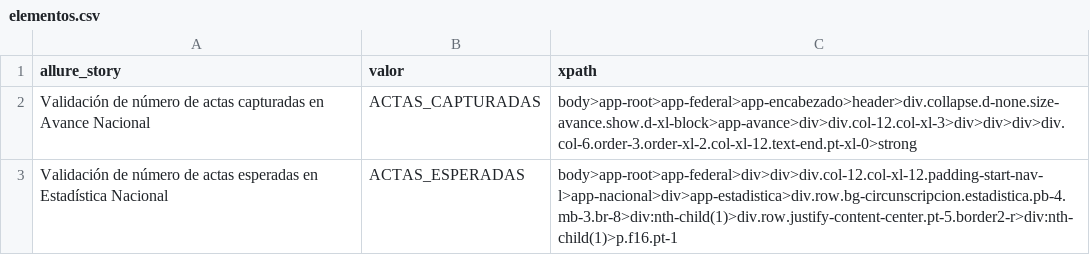
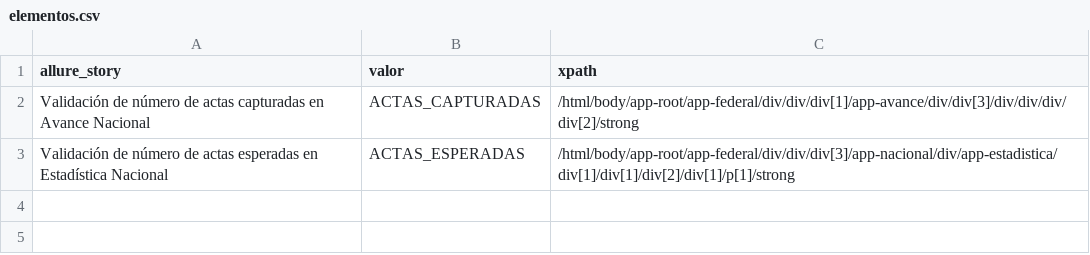
Before and after one commit to ericruizINE/descargaCSV, a CSV file: elementos.csv, drawn as a sheet.

Commit message:
update

```diff
--- a/elementos.csv
+++ b/elementos.csv
@@ -1,3 +1,3 @@
 allure_story,valor,xpath
-Validación de número de actas capturadas en Avance Nacional,ACTAS_CAPTURADAS,body>app-root>app-federal>app-encabezado>header>div.collapse.d-none.size-avance.show.d-xl-block>app-avance>div>div.col-12.col-xl-3>div>div>div>div.col-6.order-3.order-xl-2.col-xl-12.text-end.pt-xl-0>strong
-Validación de número de actas esperadas en Estadística Nacional,ACTAS_ESPERADAS,body>app-root>app-federal>div>div>div.col-12.col-xl-12.padding-start-nav-l>app-nacional>div>app-estadistica>div.row.bg-circunscripcion.estadistica.pb-4.mb-3.br-8>div:nth-child(1)>div.row.justify-content-center.pt-5.border2-r>div:nth-child(1)>p.f16.pt-1
+Validación de número de actas capturadas en Avance Nacional,ACTAS_CAPTURADAS,/html/body/app-root/app-federal/div/div/div[1]/app-avance/div/div[3]/div/div/div/div[2]/strong
+Validación de número de actas esperadas en Estadística Nacional,ACTAS_ESPERADAS,/html/body/app-root/app-federal/div/div/div[3]/app-nacional/div/app-estadistica/div[1]/div[1]/div[2]/div[1]/p[1]/strong
```
